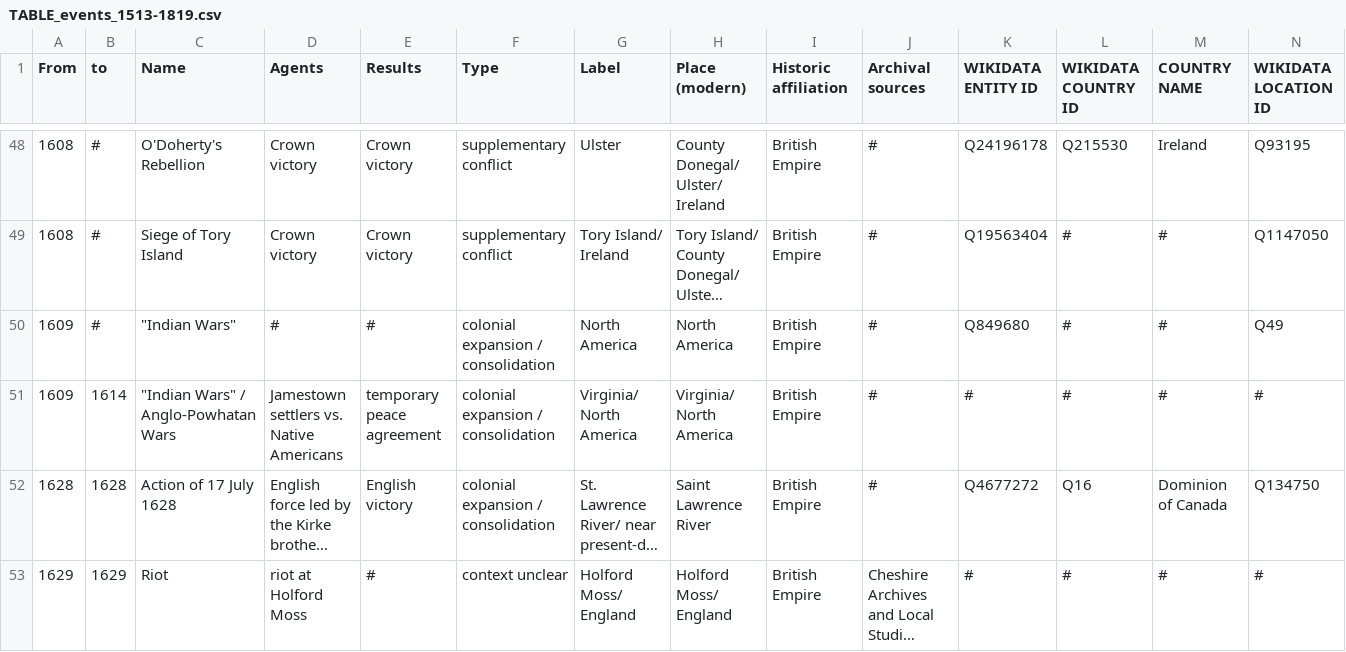
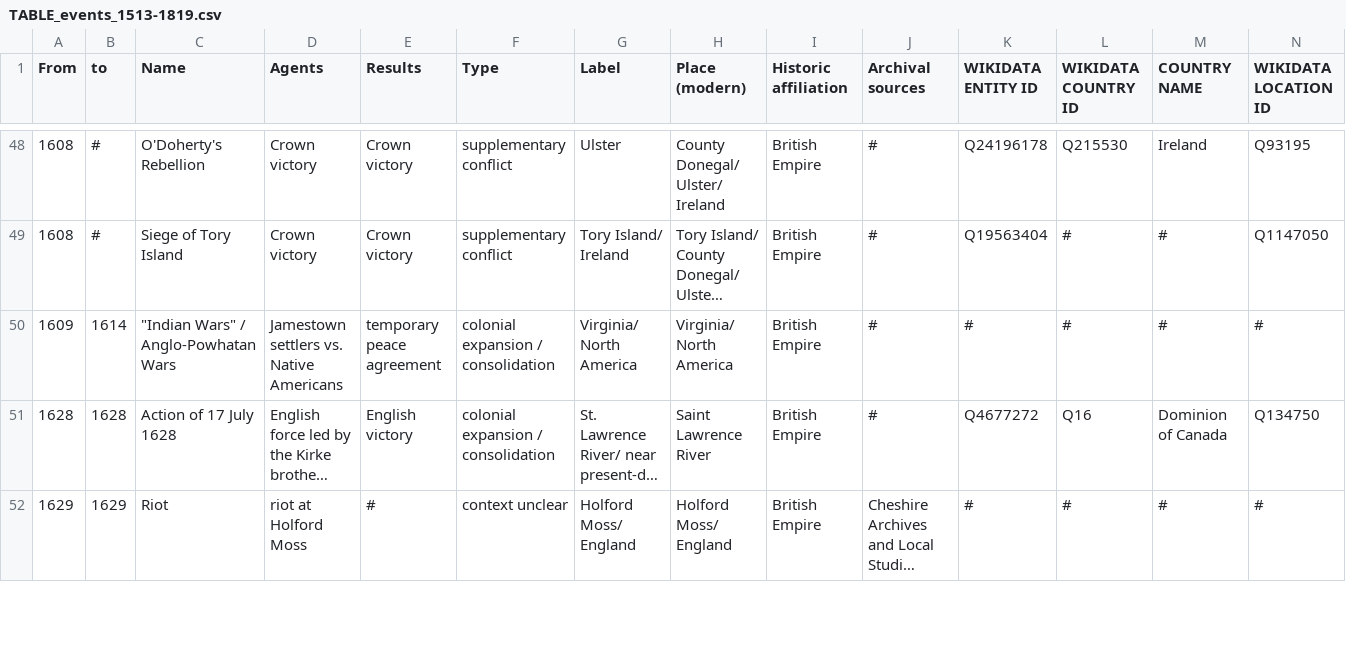
Before and after one commit to MonikaBarget/Revolts, a CSV file: TABLE_events_1513-1819.csv, drawn as a sheet; only a part is shown, gaps mark what is left out; long unchanged cells end in …; rows hold the shown columns only; the diff names each change by its address in the sheet, - before the commit and + after, or states it on an @@ line.

Commit message:
Update TABLE_events_1513-1819.csv

```diff
--- a/TABLE_events_1513-1819.csv
+++ b/TABLE_events_1513-1819.csv
-row 50: 1609 | # | "Indian Wars" | # | # | colonial expansion / consolidation | North America | North America | British Empire | # | Q849680 | # | # | Q49
```
